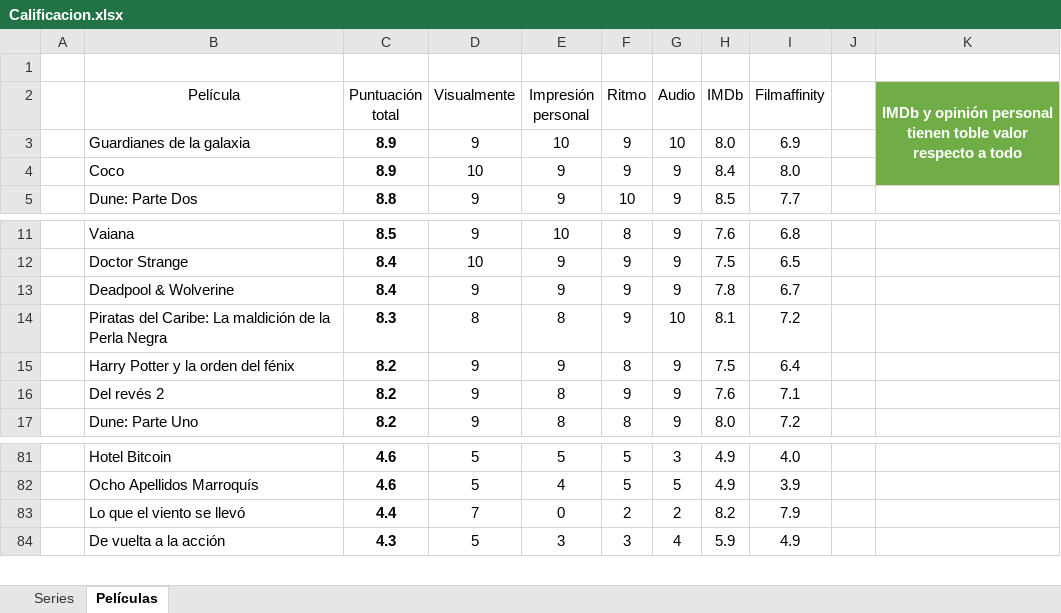
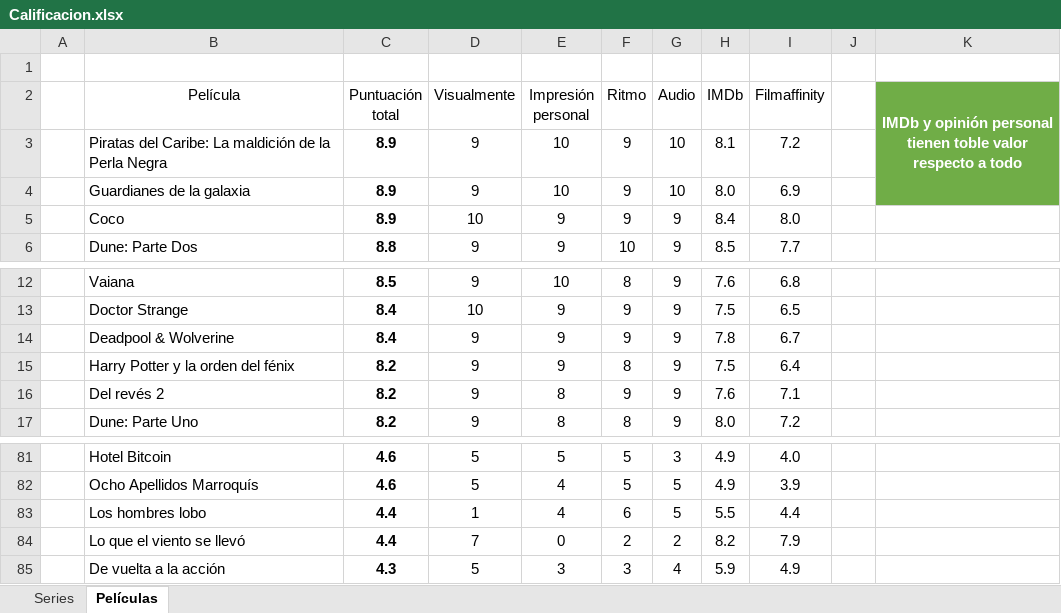
Before and after one commit to jarasa03/Calificacion-de-peliculas-y-series, an Excel workbook: Calificacion.xlsx, sheet Películas, drawn as a sheet; only a part is shown, gaps mark what is left out; values as stored, in another font and other column widths than the file's, no borders; table styles not drawn; removed rows and columns are numbered as before the commit, all else as after; the diff names each change by its address in the sheet, - before the commit and + after, or states it on an @@ line.

Commit message:
V. 65 Los hombres lobo

```diff
--- a/Calificacion.xlsx (sheet Películas)
+++ b/Calificacion.xlsx (sheet Películas)
-K2:K4 merged
+K2:K4 merged
+row 3:  | Piratas del Caribe: La maldición de la Perla Negra | 8.9 | 9 | 10 | 9 | 10 | 8.1 | 7.2
-K5 fill: #70AD47
+K5 fill: none
-row 14:  | Piratas del Caribe: La maldición de la Perla Negra | 8.3 | 8 | 8 | 9 | 10 | 8.1 | 7.2
+row 83:  | Los hombres lobo | 4.4 | 1 | 4 | 6 | 5 | 5.5 | 4.4
```
Also changed, not shown: formulas that keep their value, 1 other file.
